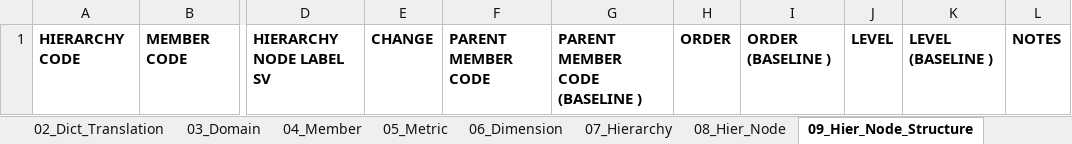
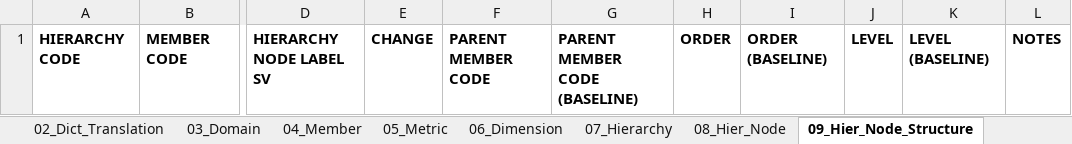
Before and after one commit to VK-FRTT/dpm-diff, an Excel workbook: docs/dpm_change_report_empty.xlsx, sheet 09_Hier_Node_Structure, drawn as a sheet; only a part is shown, gaps mark what is left out; values as stored, in another font and other column widths than the file's, no borders; the diff names each change by its address in the sheet, - before the commit and + after, or states it on an @@ line.

```diff
--- a/docs/dpm_change_report_empty.xlsx (sheet 09_Hier_Node_Structure)
+++ b/docs/dpm_change_report_empty.xlsx (sheet 09_Hier_Node_Structure)
-G1: PARENT MEMBER CODE (BASELINE )
+G1: PARENT MEMBER CODE (BASELINE)
-I1: ORDER (BASELINE )
+I1: ORDER (BASELINE)
-K1: LEVEL (BASELINE )
+K1: LEVEL (BASELINE)
```
Also changed, not shown: sheet 05_Metric, sheet 16_Ord_Cat, sheet 14_Axis_Ordinate, sheet Contents, sheet 08_Hier_Node, sheet 03_Domain, 7 more sheets, other sheet tabs, 2 other files.
